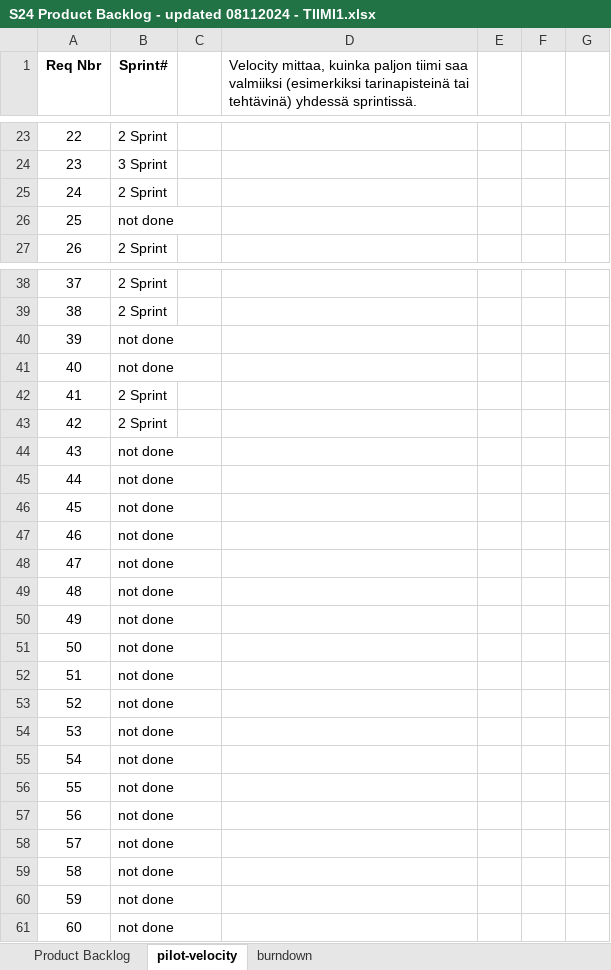
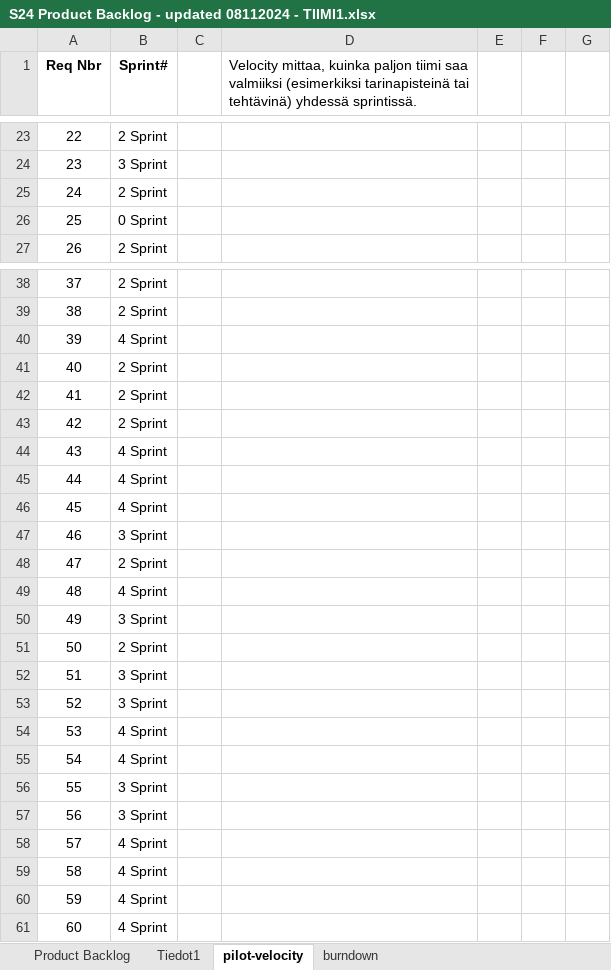
Before and after one commit to SyntaxSynergy/.github, an Excel workbook: S24 Product Backlog - updated 08112024 - TIIMI1.xlsx, sheet pilot-velocity, drawn as a sheet; only a part is shown, gaps mark what is left out; values as stored, in another font and other column widths than the file's, no borders; charts and pictures not drawn; the diff covers the shown part only; the diff names each change by its address in the sheet, - before the commit and + after, or states it on an @@ line.

```diff
--- a/S24 Product Backlog - updated 08112024 - TIIMI1.xlsx (sheet pilot-velocity)
+++ b/S24 Product Backlog - updated 08112024 - TIIMI1.xlsx (sheet pilot-velocity)
+sheet tab: Tiedot1
-B26 (Sprint#): not done
+B26 (Sprint#): 0 Sprint
-B40 (Sprint#): not done
+B40 (Sprint#): 4 Sprint
-B41 (Sprint#): not done
+B41 (Sprint#): 2 Sprint
-B44:B46 (Sprint#): not done
+B44:B46 (Sprint#): 4 Sprint
-B47 (Sprint#): not done
+B47 (Sprint#): 3 Sprint
-B48 (Sprint#): not done
+B48 (Sprint#): 2 Sprint
-B49 (Sprint#): not done
+B49 (Sprint#): 4 Sprint
-B50 (Sprint#): not done
+B50 (Sprint#): 3 Sprint
-B51 (Sprint#): not done
+B51 (Sprint#): 2 Sprint
-B52:B53 (Sprint#): not done
+B52:B53 (Sprint#): 3 Sprint
-B54:B55 (Sprint#): not done
+B54:B55 (Sprint#): 4 Sprint
-B56:B57 (Sprint#): not done
+B56:B57 (Sprint#): 3 Sprint
-B58:B61 (Sprint#): not done
+B58:B61 (Sprint#): 4 Sprint
```
Also changed, not shown: 12 edited cells elsewhere in this sheet, sheet Product Backlog, sheet burndown, charts or pictures.
